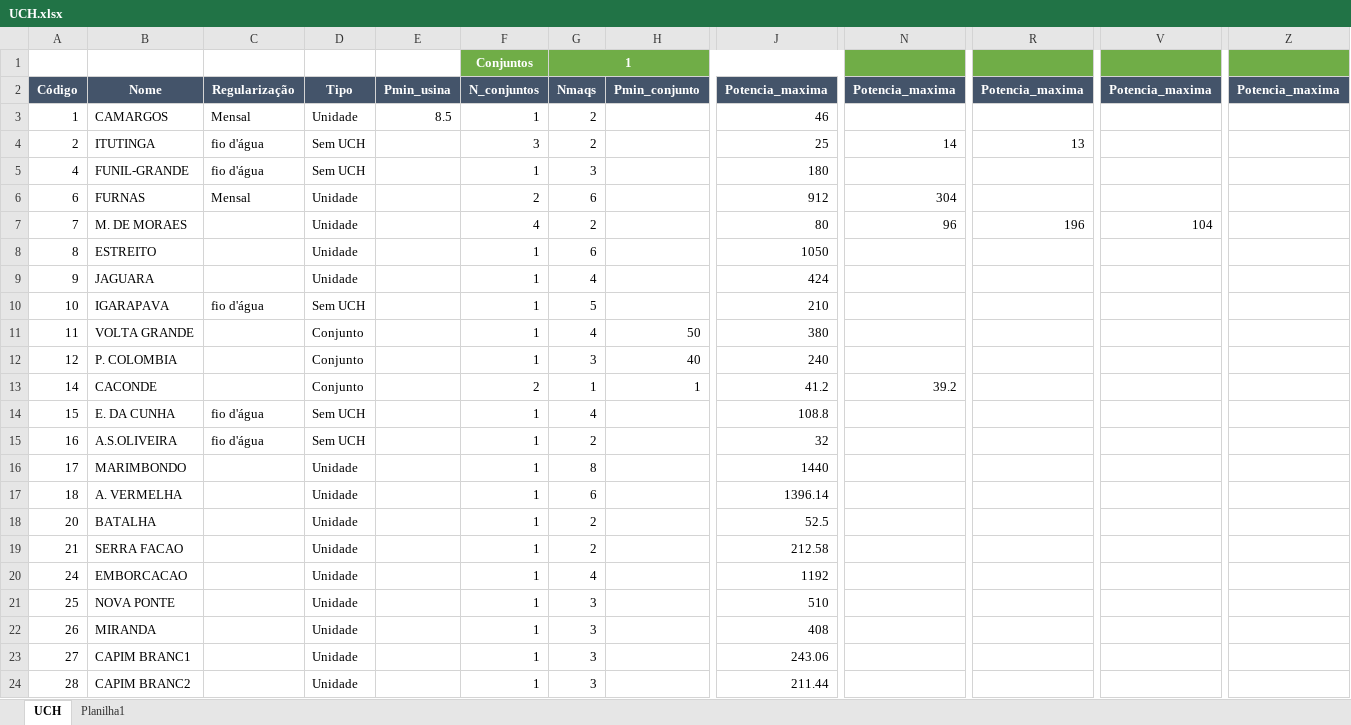
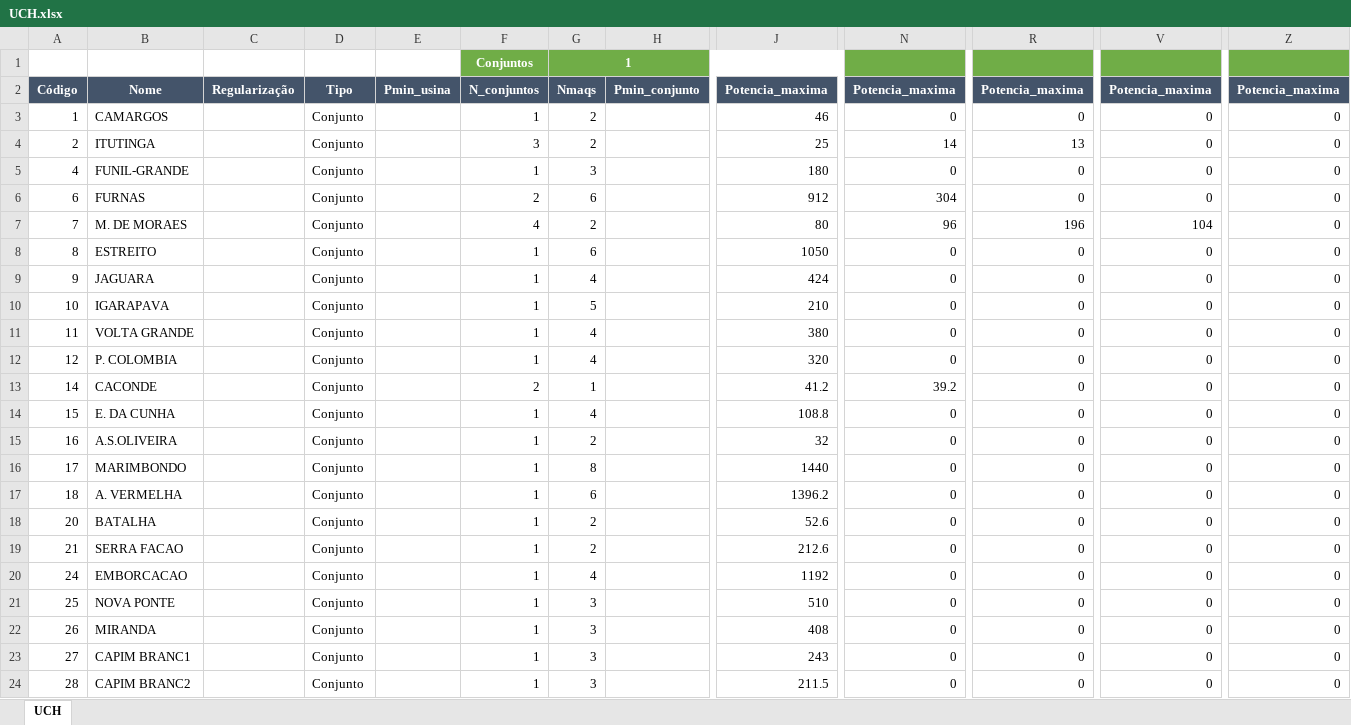
Before and after one commit to carlosribeiro06/Montador_UCH, an Excel workbook: UCH.xlsx, sheet UCH, drawn as a sheet; only a part is shown, gaps mark what is left out; values as stored, in another font and other column widths than the file's, no borders; the diff covers the shown part only; the diff names each change by its address in the sheet, - before the commit and + after, or states it on an @@ line.

```diff
--- a/UCH.xlsx (sheet UCH)
+++ b/UCH.xlsx (sheet UCH)
-sheet tab: Planilha1
-C3: Mensal
+C3: (empty)
-D3: Unidade
+D3: Conjunto
-E3: 8.5
+E3: (empty)
-N3: (empty)
+N3: 0
-R3: (empty)
+R3: 0
-V3:V6: (empty)
+V3:V6: 0
-Z3:Z24: (empty)
+Z3:Z24: 0
-C4:C5: fio d'água
+C4:C5: (empty)
-D4:D5: Sem UCH
+D4:D5: Conjunto
-N5: (empty)
+N5: 0
-R5:R6: (empty)
+R5:R6: 0
-C6: Mensal
+C6: (empty)
-D6:D9: Unidade
+D6:D9: Conjunto
-N8:N12: (empty)
+N8:N12: 0
-R8:R24: (empty)
+R8:R24: 0
-V8:V24: (empty)
+V8:V24: 0
-C10: fio d'água
+C10: (empty)
-D10: Sem UCH
+D10: Conjunto
-H11: 50
+H11: (empty)
-G12: 3
+G12: 4
-H12: 40
+H12: (empty)
-J12: 240
+J12: 320
-H13: 1
+H13: (empty)
-C14:C15: fio d'água
+C14:C15: (empty)
-D14:D15: Sem UCH
+D14:D15: Conjunto
-N14:N24: (empty)
+N14:N24: 0
-D16:D24: Unidade
+D16:D24: Conjunto
-J17: 1396.14
+J17: 1396.2
-J18: 52.5
+J18: 52.6
-J19: 212.58
+J19: 212.6
-J23: 243.06
+J23: 243
-J24: 211.44
+J24: 211.5
```
Also changed, not shown: 12 added rows and 764 edited cells elsewhere in this sheet, 1 other file.
